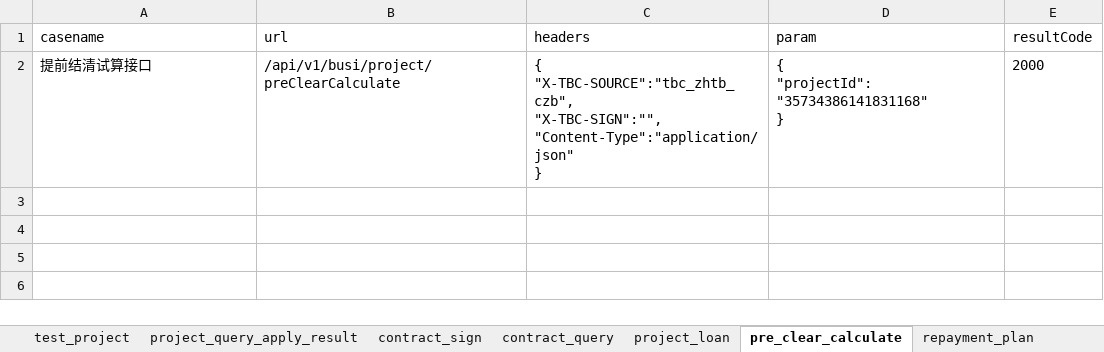
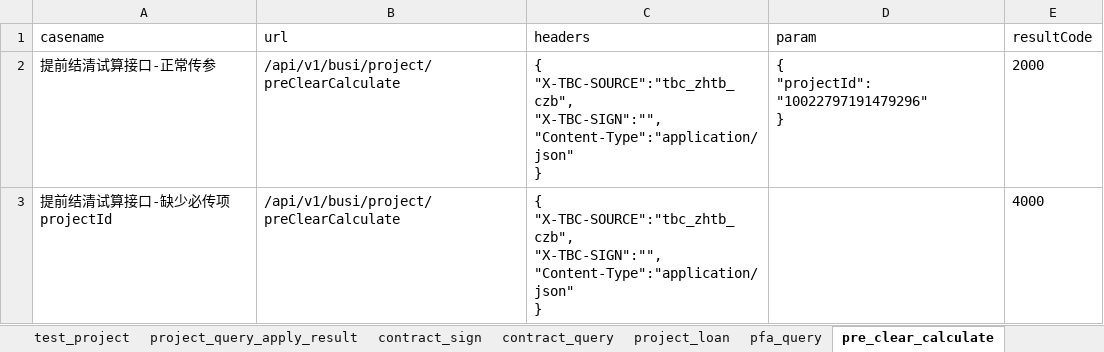
Before and after one commit to wanglong12341/I-G, an Excel workbook: data/chezhibao_test.xlsx, sheet pre_clear_calculate, drawn as a sheet; values as stored, in another font and other column widths than the file's, no borders; ↵ is a line break in a cell; the diff names each change by its address in the sheet, - before the commit and + after, or states it on an @@ line.

```diff
--- a/data/chezhibao_test.xlsx (sheet pre_clear_calculate)
+++ b/data/chezhibao_test.xlsx (sheet pre_clear_calculate)
+sheet tab: pfa_query
-A2 (casename): 提前结清试算接口
+A2 (casename): 提前结清试算接口-正常传参
-D2 (param): { ↵ "projectId": "35734386141831168" ↵ }
+D2 (param): { ↵ "projectId": "10022797191479296" ↵ }
+row 3: 提前结清试算接口-缺少必传项projectId | /api/v1/busi/project/preClearCalculate | { ↵ "X-TBC-SOURCE":"tbc_zhtb_czb", ↵ "X-TBC-SIGN":"", ↵ "Content-Type":"application/json" ↵ } |  | 4000
```
Also changed, not shown: sheet contract_query, sheet test_project, sheet project_query_apply_result, sheet receipts_notice, sheet repayment_plan, sheet credit_query_result, 5 other files.
